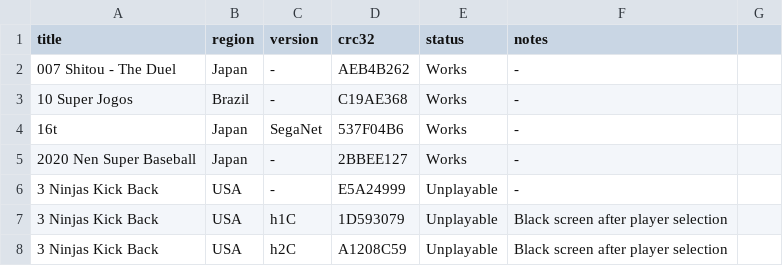
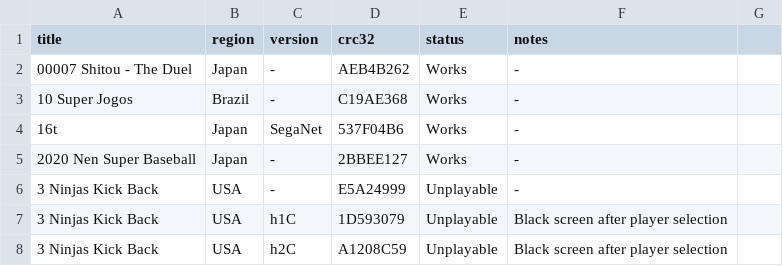
Before and after one commit to DefKorns/defkorns.github.io, a CSV file: _data/licensed.csv, drawn as a sheet; only a part is shown.

```diff
--- a/_data/licensed.csv
+++ b/_data/licensed.csv
@@ -1,3 +1,3 @@
 title,region,version,crc32,status,notes
-007 Shitou - The Duel,Japan,-,AEB4B262,Works,-,
+00007 Shitou - The Duel,Japan,-,AEB4B262,Works,-,
 10 Super Jogos,Brazil,-,C19AE368,Works,-,
```
Also changed, not shown: 1 other file.
